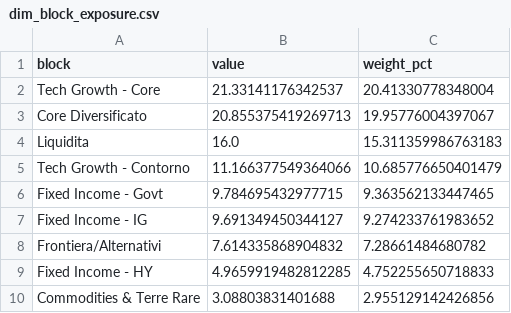
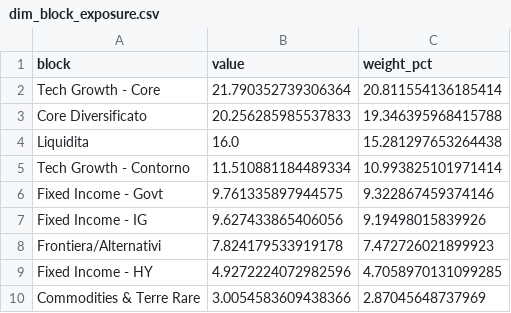
Before and after one commit to lollo1008/portfolio-dashboard, a CSV file: data/powerbi/dim_block_exposure.csv, drawn as a sheet.

```diff
--- a/data/powerbi/dim_block_exposure.csv
+++ b/data/powerbi/dim_block_exposure.csv
@@ -1,10 +1,10 @@
 block,value,weight_pct
-Tech Growth - Core,21.33141176342537,20.41330778348004
-Core Diversificato,20.855375419269713,19.95776004397067
-Liquidita,16.0,15.311359986763183
-Tech Growth - Contorno,11.166377549364066,10.685776650401479
-Fixed Income - Govt,9.784695432977715,9.363562133447465
-Fixed Income - IG,9.691349450344127,9.274233761983652
-Frontiera/Alternativi,7.614335868904832,7.28661484680782
-Fixed Income - HY,4.9659919482812285,4.752255650718833
-Commodities & Terre Rare,3.08803831401688,2.955129142426856
+Tech Growth - Core,21.790352739306364,20.811554136185414
+Core Diversificato,20.256285985537833,19.346395968415788
+Liquidita,16.0,15.281297653264438
+Tech Growth - Contorno,11.510881184489334,10.993825101971414
+Fixed Income - Govt,9.761335897944575,9.322867459374146
+Fixed Income - IG,9.627433865406056,9.19498015839926
+Frontiera/Alternativi,7.824179533919178,7.472726021899923
+Fixed Income - HY,4.9272224072982596,4.7058970131099285
+Commodities & Terre Rare,3.0054583609438366,2.87045648737969
```
Also changed, not shown: data/benchmark.csv, data/powerbi/dim_date.csv, 10 other files.
